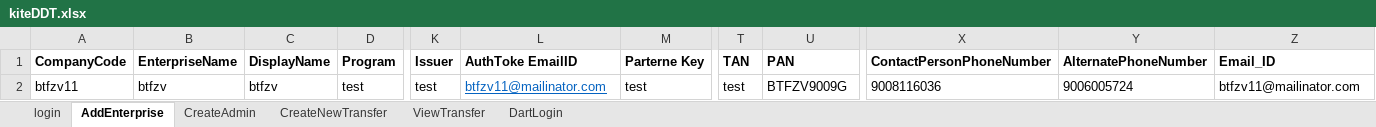
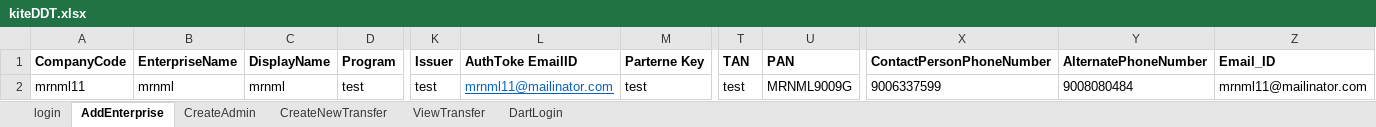
Before and after one commit to dsfalcon/Falcon-automation-test, an Excel workbook: datafiles/kiteDDT.xlsx, sheet AddEnterprise, drawn as a sheet; only a part is shown, gaps mark what is left out; values as stored, in another font and other column widths than the file's, no borders; the diff names each change by its address in the sheet, - before the commit and + after, or states it on an @@ line.

```diff
--- a/datafiles/kiteDDT.xlsx (sheet AddEnterprise)
+++ b/datafiles/kiteDDT.xlsx (sheet AddEnterprise)
-A2 (CompanyCode): btfzv11
+A2 (CompanyCode): mrnml11
-B2 (EnterpriseName): btfzv
+B2 (EnterpriseName): mrnml
-C2 (DisplayName): btfzv
+C2 (DisplayName): mrnml
-L2 (AuthToke EmailID): btfzv11@mailinator.com
+L2 (AuthToke EmailID): mrnml11@mailinator.com
-U2 (PAN): BTFZV9009G
+U2 (PAN): MRNML9009G
-X2 (ContactPersonPhoneNumber): 9008116036
+X2 (ContactPersonPhoneNumber): 9006337599
-Y2 (AlternatePhoneNumber): 9006005724
+Y2 (AlternatePhoneNumber): 9008080484
-Z2 (Email_ID): btfzv11@mailinator.com
+Z2 (Email_ID): mrnml11@mailinator.com
```
Also changed, not shown: sheet DartLogin, sheet CreateAdmin, sheet ViewTransfer, sheet CreateNewTransfer, datafiles/enduserdata1.xlsx, datafiles/test.xlsx, 24 other files.
